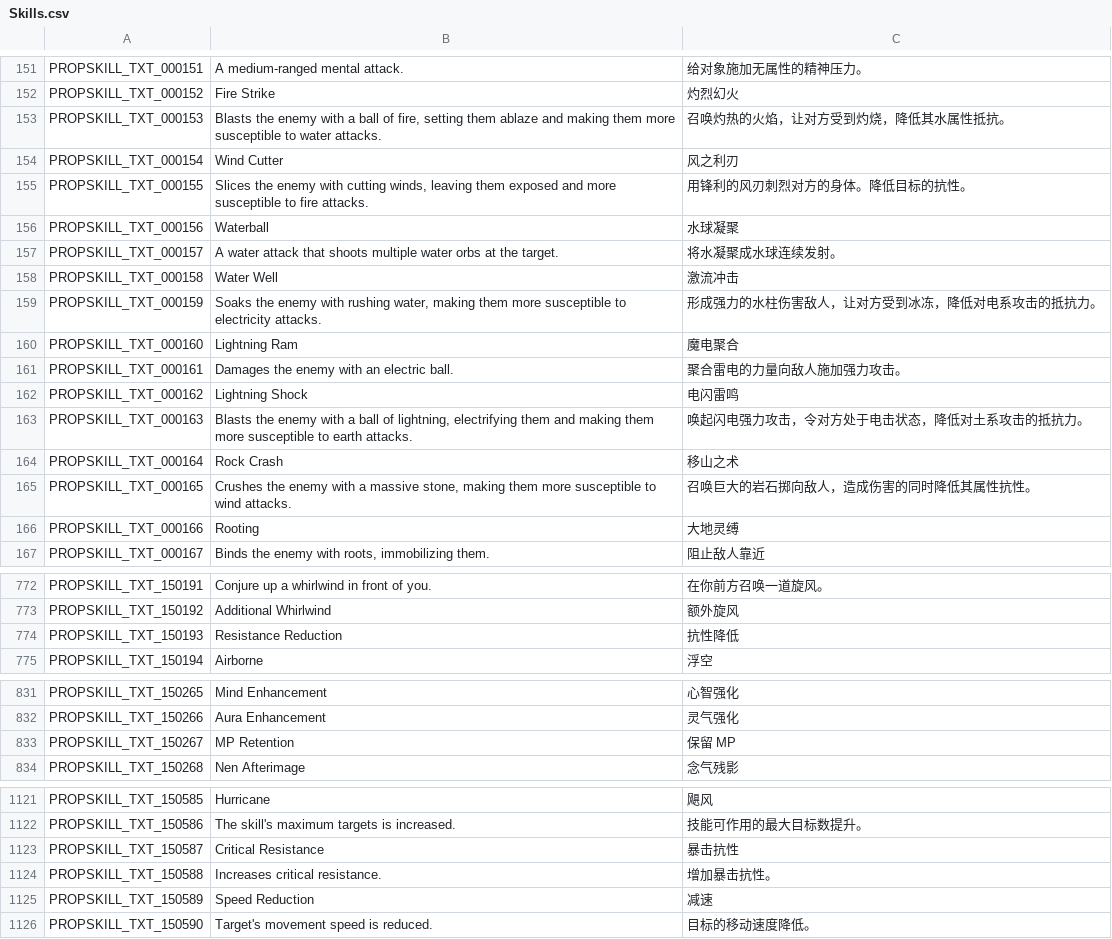
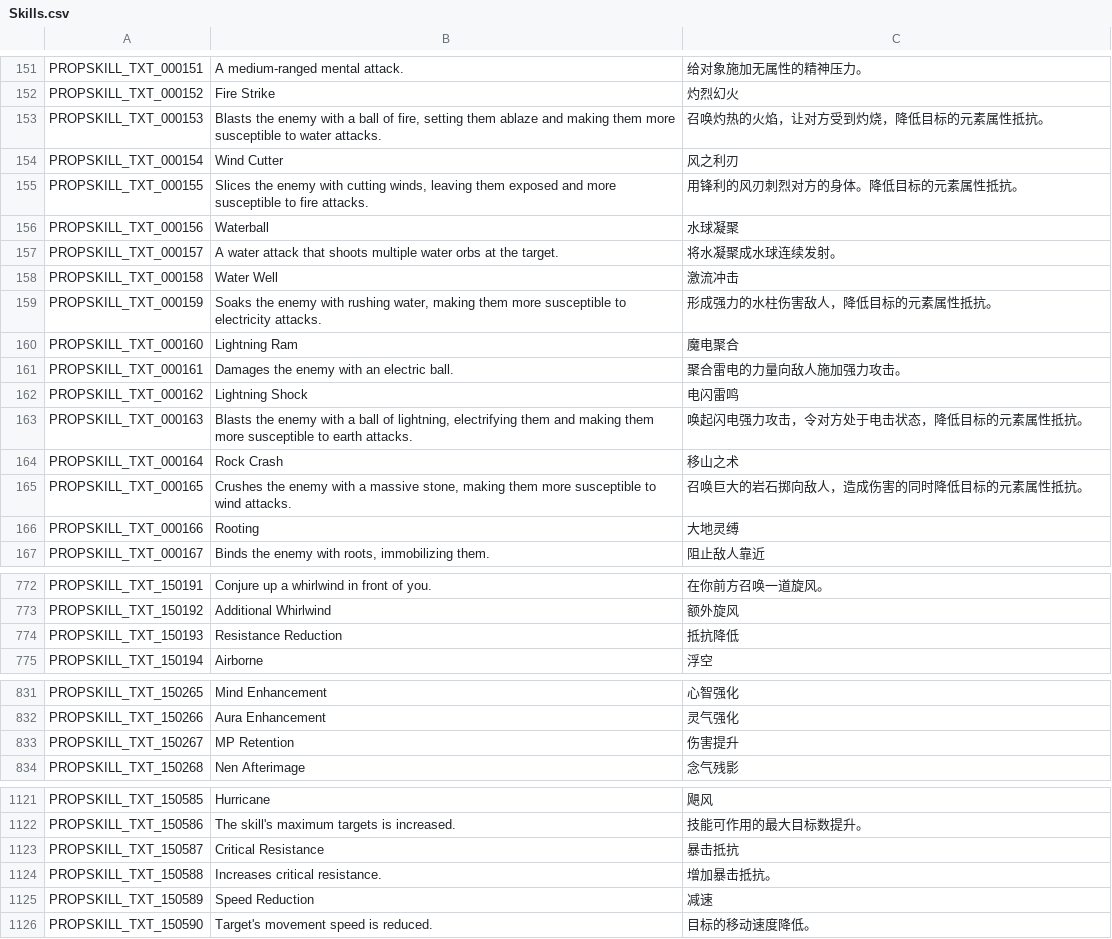
Before and after one commit to Farlighte/Flyff-Universe-Translations, a CSV file: Simplified_Chinese/Skills.csv, drawn as a sheet; only a part is shown, gaps mark what is left out; the diff covers the shown part only.

```diff
--- a/Simplified_Chinese/Skills.csv
+++ b/Simplified_Chinese/Skills.csv
@@ -152,5 +152,5 @@ PROPSKILL_TXT_000151,A medium-ranged mental attack.,给对象施加无属性的
 PROPSKILL_TXT_000152,Fire Strike,灼烈幻火
-PROPSKILL_TXT_000153,"Blasts the enemy with a ball of fire, setting them ablaze and making them more susceptible to water attacks.",召唤灼热的火焰，让对方受到灼烧，降低其水属性抵抗。
+PROPSKILL_TXT_000153,"Blasts the enemy with a ball of fire, setting them ablaze and making them more susceptible to water attacks.",召唤灼热的火焰，让对方受到灼烧，降低目标的元素属性抵抗。
 PROPSKILL_TXT_000154,Wind Cutter,风之利刃
-PROPSKILL_TXT_000155,"Slices the enemy with cutting winds, leaving them exposed and more susceptible to fire attacks.",用锋利的风刃刺烈对方的身体。降低目标的抗性。
+PROPSKILL_TXT_000155,"Slices the enemy with cutting winds, leaving them exposed and more susceptible to fire attacks.",用锋利的风刃刺烈对方的身体。降低目标的元素属性抵抗。
 PROPSKILL_TXT_000156,Waterball,水球凝聚
@@ -158,3 +158,3 @@ PROPSKILL_TXT_000157,A water attack that shoots multiple water orbs at the targe
 PROPSKILL_TXT_000158,Water Well,激流冲击
-PROPSKILL_TXT_000159,"Soaks the enemy with rushing water, making them more susceptible to electricity attacks.",形成强力的水柱伤害敌人，让对方受到冰冻，降低对电系攻击的抵抗力。
+PROPSKILL_TXT_000159,"Soaks the enemy with rushing water, making them more susceptible to electricity attacks.",形成强力的水柱伤害敌人，降低目标的元素属性抵抗。
 PROPSKILL_TXT_000160,Lightning Ram,魔电聚合
@@ -162,5 +162,5 @@ PROPSKILL_TXT_000161,Damages the enemy with an electric ball.,聚合雷电的力
 PROPSKILL_TXT_000162,Lightning Shock,电闪雷鸣
-PROPSKILL_TXT_000163,"Blasts the enemy with a ball of lightning, electrifying them and making them more susceptible to earth attacks.",唤起闪电强力攻击，令对方处于电击状态，降低对土系攻击的抵抗力。
+PROPSKILL_TXT_000163,"Blasts the enemy with a ball of lightning, electrifying them and making them more susceptible to earth attacks.",唤起闪电强力攻击，令对方处于电击状态，降低目标的元素属性抵抗。
 PROPSKILL_TXT_000164,Rock Crash,移山之术
-PROPSKILL_TXT_000165,"Crushes the enemy with a massive stone, making them more susceptible to wind attacks.",召唤巨大的岩石掷向敌人，造成伤害的同时降低其属性抗性。
+PROPSKILL_TXT_000165,"Crushes the enemy with a massive stone, making them more susceptible to wind attacks.",召唤巨大的岩石掷向敌人，造成伤害的同时降低目标的元素属性抵抗。
 PROPSKILL_TXT_000166,Rooting,大地灵缚
@@ -773,3 +773,3 @@ PROPSKILL_TXT_150191,Conjure up a whirlwind in front of you.,在你前方召唤
 PROPSKILL_TXT_150192,Additional Whirlwind,额外旋风
-PROPSKILL_TXT_150193,Resistance Reduction,抗性降低
+PROPSKILL_TXT_150193,Resistance Reduction,抵抗降低
 PROPSKILL_TXT_150194,Airborne,浮空
@@ -832,3 +832,3 @@ PROPSKILL_TXT_150265,Mind Enhancement,心智强化
 PROPSKILL_TXT_150266,Aura Enhancement,灵气强化
-PROPSKILL_TXT_150267,MP Retention,保留 MP
+PROPSKILL_TXT_150267,MP Retention,伤害提升
 PROPSKILL_TXT_150268,Nen Afterimage,念气残影
@@ -1122,4 +1122,4 @@ PROPSKILL_TXT_150585,Hurricane,飓风
 PROPSKILL_TXT_150586,The skill's maximum targets is increased.,技能可作用的最大目标数提升。
-PROPSKILL_TXT_150587,Critical Resistance,暴击抗性
-PROPSKILL_TXT_150588,Increases critical resistance.,增加暴击抗性。
+PROPSKILL_TXT_150587,Critical Resistance,暴击抵抗
+PROPSKILL_TXT_150588,Increases critical resistance.,增加暴击抵抗。
 PROPSKILL_TXT_150589,Speed Reduction,减速
```
Also changed, not shown: 14 edited cells elsewhere in this file, Simplified_Chinese/UI.csv, 2 other files.
